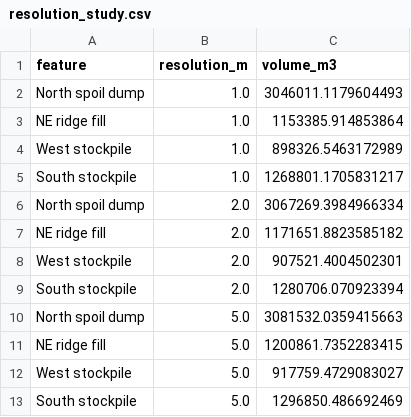
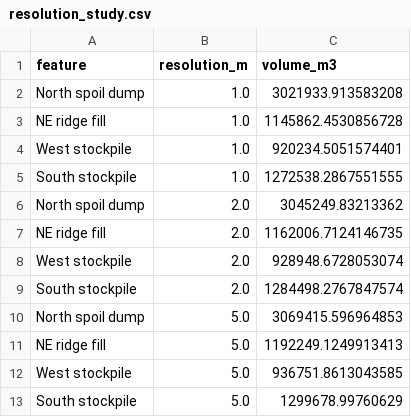
Before and after one commit to anoojarvind7/LiDAR-Based_Volumetric_Change_Analysis_of_John_Henry_Mine_Washington_2021_vs_2023, a CSV file: results/usgs2021/resolution_study.csv, drawn as a sheet.

```diff
--- a/results/usgs2021/resolution_study.csv
+++ b/results/usgs2021/resolution_study.csv
@@ -1,13 +1,13 @@
 feature,resolution_m,volume_m3
-North spoil dump,1.0,3046011.1179604493
-NE ridge fill,1.0,1153385.914853864
-West stockpile,1.0,898326.5463172989
-South stockpile,1.0,1268801.1705831217
-North spoil dump,2.0,3067269.3984966334
-NE ridge fill,2.0,1171651.8823585182
-West stockpile,2.0,907521.4004502301
-South stockpile,2.0,1280706.070923394
-North spoil dump,5.0,3081532.0359415663
-NE ridge fill,5.0,1200861.7352283415
-West stockpile,5.0,917759.4729083027
-South stockpile,5.0,1296850.486692469
+North spoil dump,1.0,3021933.913583208
+NE ridge fill,1.0,1145862.4530856728
+West stockpile,1.0,920234.5051574401
+South stockpile,1.0,1272538.2867551555
+North spoil dump,2.0,3045249.83213362
+NE ridge fill,2.0,1162006.7124146735
+West stockpile,2.0,928948.6728053074
+South stockpile,2.0,1284498.2767847574
+North spoil dump,5.0,3069415.596964853
+NE ridge fill,5.0,1192249.1249913413
+West stockpile,5.0,936751.8613043585
+South stockpile,5.0,1299678.99760629
```
Also changed, not shown: results/usgs2021/ensemble_ne_ridge_fill_vendor.csv, results/usgs2021/ensemble_north_spoil_dump_vendor.csv, 35 other files.
